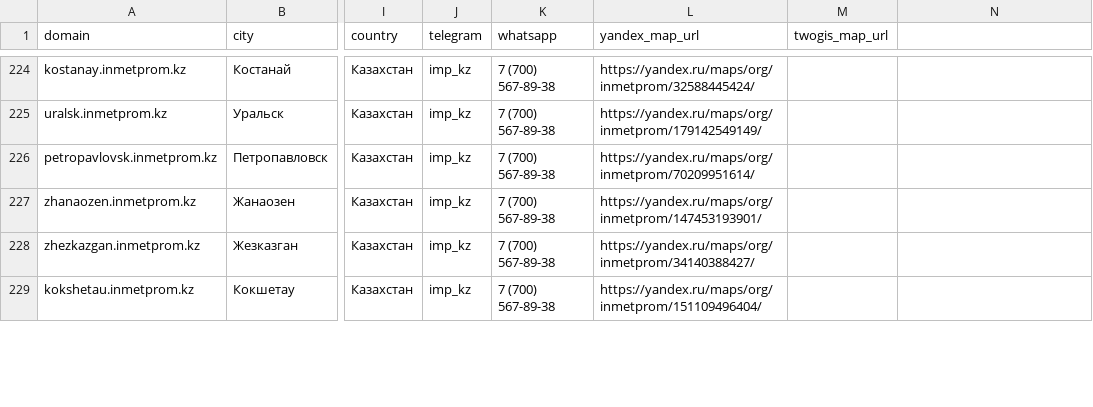
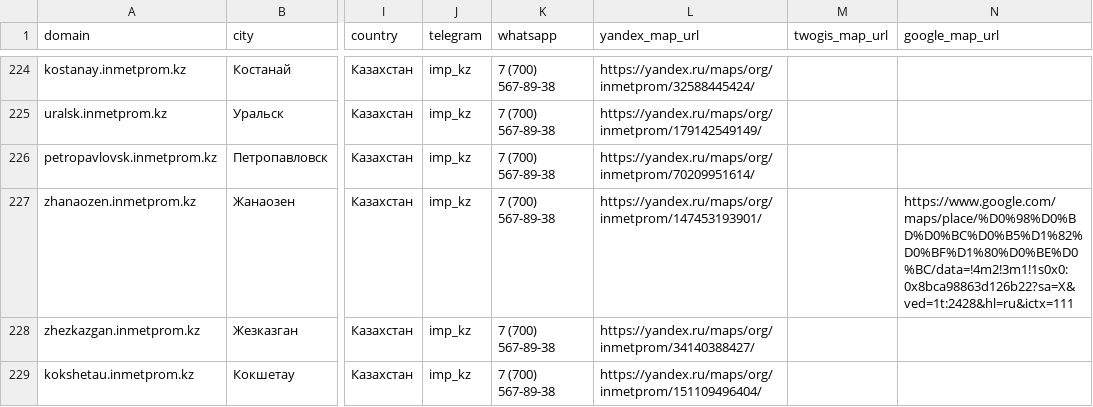
Before and after one commit to mag66530/site-checker, a CSV file: catalogs/imp-kp.csv, drawn as a sheet; only a part is shown, gaps mark what is left out; the diff covers the shown part only; the diff names each change by its address in the sheet, - before the commit and + after, or states it on an @@ line.

```diff
--- a/catalogs/imp-kp.csv
+++ b/catalogs/imp-kp.csv
-N1: (empty)
+N1: google_map_url
-N227 (google_map_url): (empty)
+N227 (google_map_url): https://www.google.com/maps/place/%D0%98%D0%BD%D0%BC%D0%B5%D1%82%D0%BF%D1%80%D0%BE%D0%BC/data=!4m2!3m1!1s0x0:0x8bca98863d126b22?sa=X&ved=1t:2428&hl=ru&ictx=111
```
Also changed, not shown: 4 edited cells elsewhere in this file, catalogs/mpe-kp.csv, catalogs/smu-kp.csv, 8 other files.
